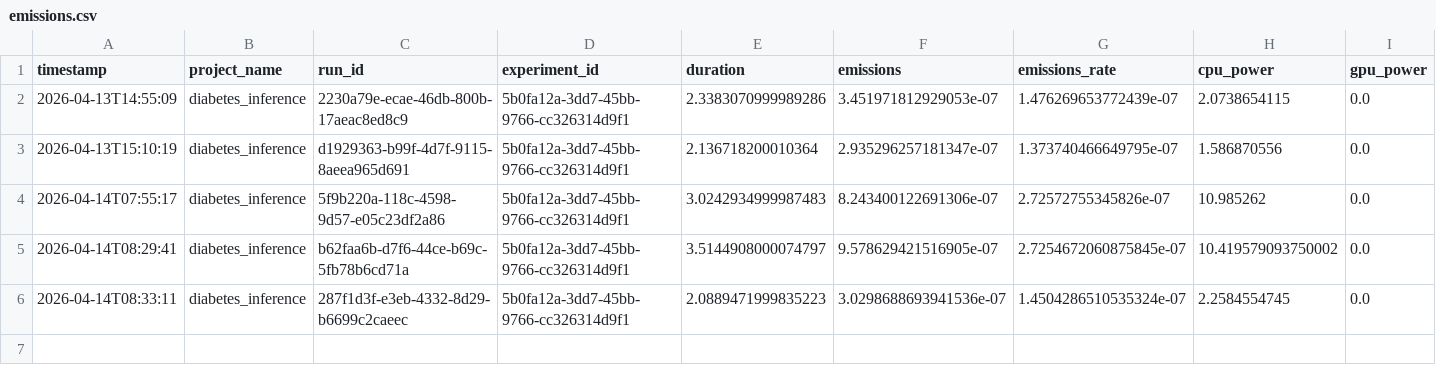
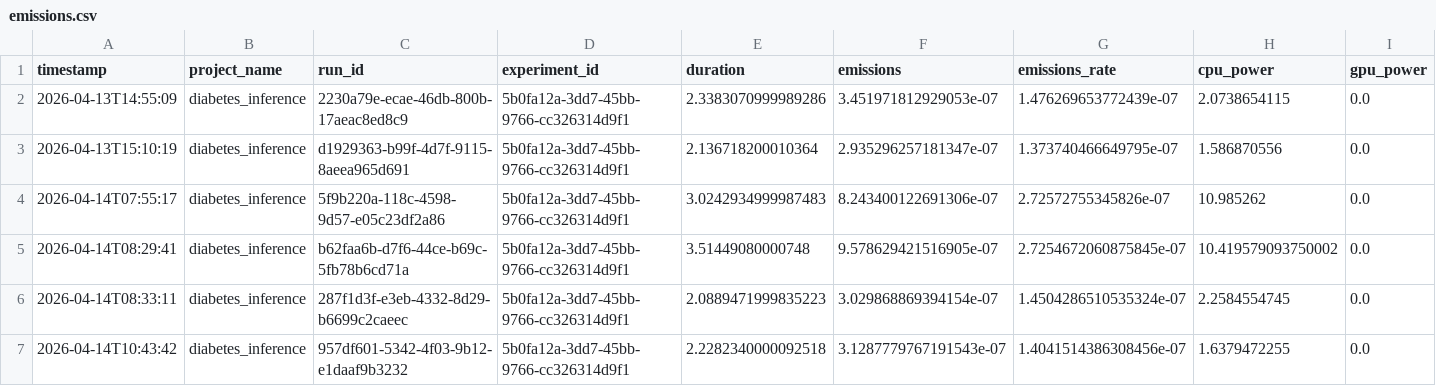
Before and after one commit to AlexKinda1/Prediction-du-Diabete-par-Deep-Learning-End-to-End-, a CSV file: resultats_evaluation_v2_robuste/emissions.csv, drawn as a sheet; only a part is shown; rows hold the shown columns only; the diff names each change by its address in the sheet, - before the commit and + after, or states it on an @@ line.

Commit message:
ajout de la version3

```diff
--- a/resultats_evaluation_v2_robuste/emissions.csv
+++ b/resultats_evaluation_v2_robuste/emissions.csv
-E5 (duration): 3.5144908000074797
+E5 (duration): 3.51449080000748
-F6 (emissions): 3.0298688693941536e-07
+F6 (emissions): 3.029868869394154e-07
+row 7: 2026-04-14T10:43:42 | diabetes_inference | 957df601-5342-4f03-9b12-e1daaf9b3232 | 5b0fa12a-3dd7-45bb-9766-cc326314d9f1 | 2.2282340000092518 | 3.1287779767191543e-07 | 1.4041514386308456e-07 | 1.6379472255 | 0.0
```
Also changed, not shown: resultats_evaluation_v3/biais_Income.csv, 36 other files.
